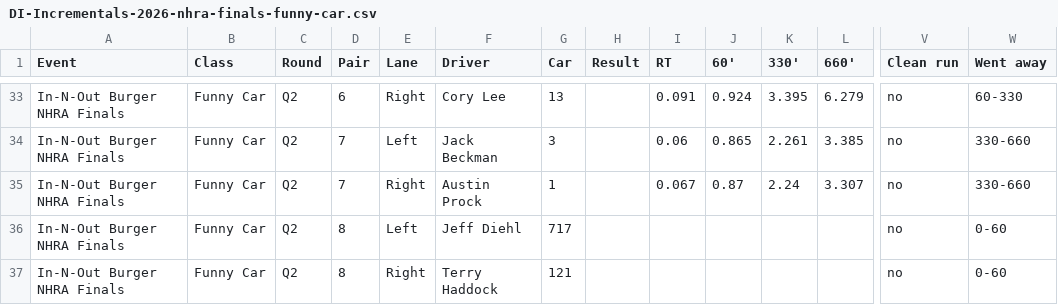
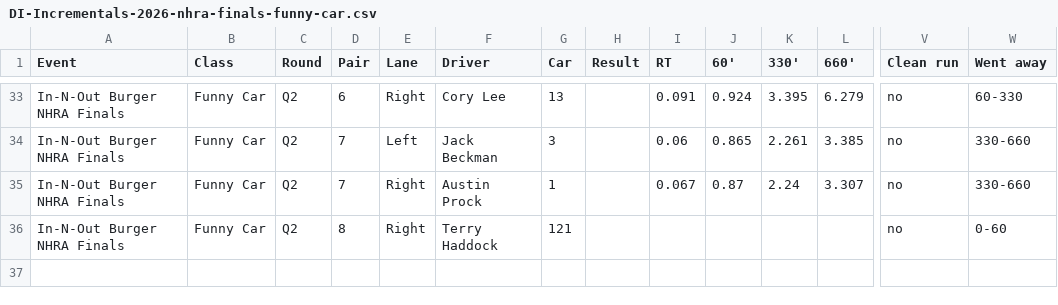
Before and after one commit to wes-buck/di-incrementals, a CSV file: events/2026-nhra-finals/funny-car/DI-Incrementals-2026-nhra-finals-funny-car.csv, drawn as a sheet; only a part is shown, gaps mark what is left out; rows hold the shown columns only; the diff names each change by its address in the sheet, - before the commit and + after, or states it on an @@ line.

Commit message:
Update: In-N-Out Burger NHRA Finals | Top Fuel Q1,Q2; Funny Car Q1,Q2; Pro Stock Q1,Q2; Pro Stock Motorcycle Q1,Q2

```diff
--- a/events/2026-nhra-finals/funny-car/DI-Incrementals-2026-nhra-finals-funny-car.csv
+++ b/events/2026-nhra-finals/funny-car/DI-Incrementals-2026-nhra-finals-funny-car.csv
-row 36: In-N-Out Burger NHRA Finals | Funny Car | Q2 | 8 | Left | Jeff Diehl | 717 |  |  |  |  |  | no | 0-60
```
Also changed, not shown: funny-car/DI-Incrementals-2026-nhra-finals-funny-car.csv, 13 other files.
